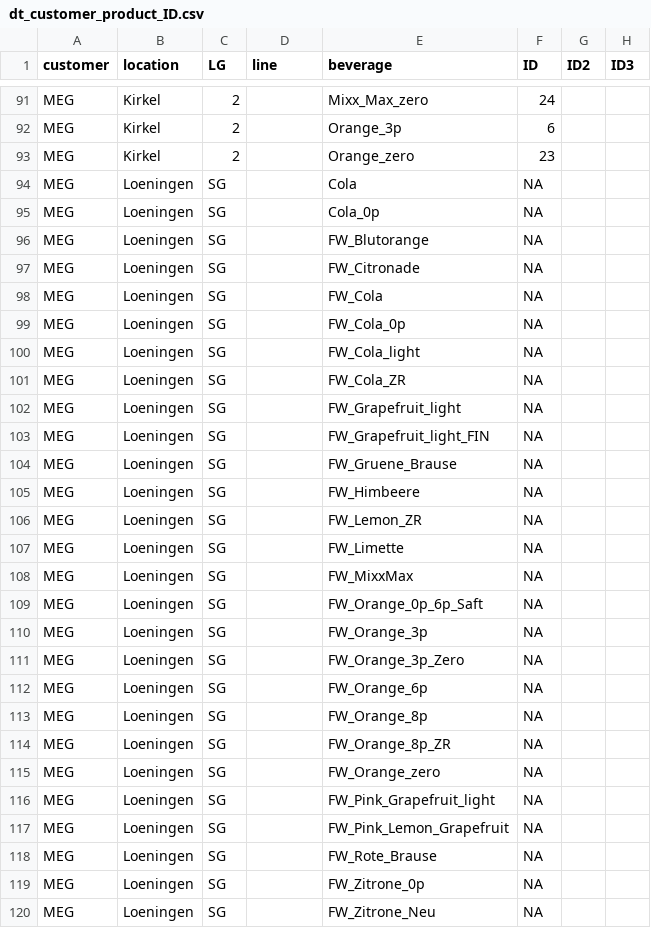
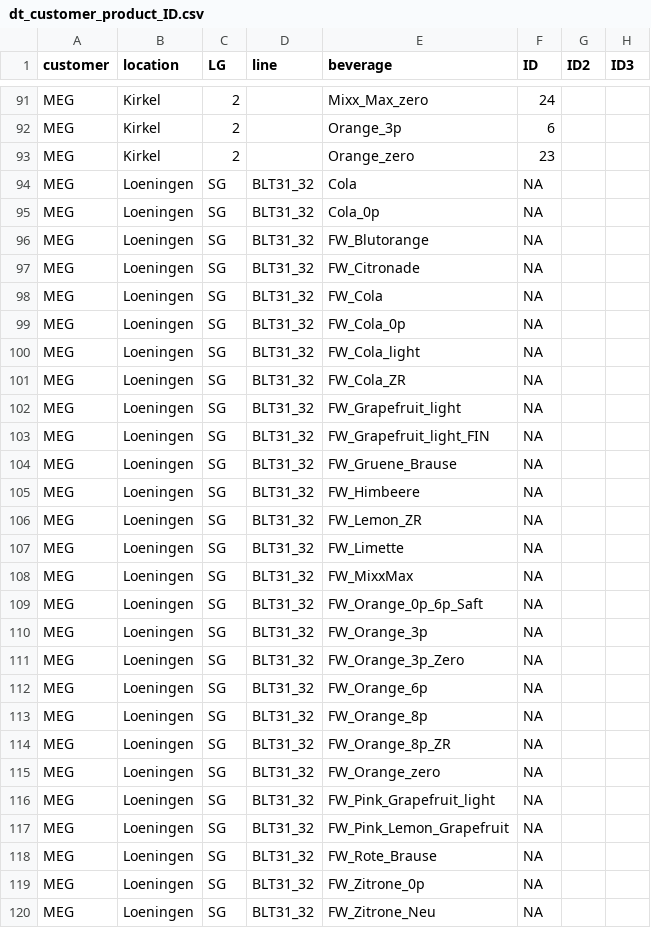
Before and after one commit to DrFrEdison/r4dt, a CSV file: data/dt_customer_product_ID.csv, drawn as a sheet; only a part is shown, gaps mark what is left out; the diff covers the shown part only.

```diff
--- a/data/dt_customer_product_ID.csv
+++ b/data/dt_customer_product_ID.csv
@@ -93,28 +93,28 @@ MEG	Kirkel	2		Orange_3p	6
 MEG	Kirkel	2		Orange_zero	23		
-MEG	Loeningen	SG		Cola	NA		
-MEG	Loeningen	SG		Cola_0p	NA		
-MEG	Loeningen	SG		FW_Blutorange	NA		
-MEG	Loeningen	SG		FW_Citronade	NA		
-MEG	Loeningen	SG		FW_Cola	NA		
-MEG	Loeningen	SG		FW_Cola_0p	NA		
-MEG	Loeningen	SG		FW_Cola_light	NA		
-MEG	Loeningen	SG		FW_Cola_ZR	NA		
-MEG	Loeningen	SG		FW_Grapefruit_light	NA		
-MEG	Loeningen	SG		FW_Grapefruit_light_FIN	NA		
-MEG	Loeningen	SG		FW_Gruene_Brause	NA		
-MEG	Loeningen	SG		FW_Himbeere	NA		
-MEG	Loeningen	SG		FW_Lemon_ZR	NA		
-MEG	Loeningen	SG		FW_Limette	NA		
-MEG	Loeningen	SG		FW_MixxMax	NA		
-MEG	Loeningen	SG		FW_Orange_0p_6p_Saft	NA		
-MEG	Loeningen	SG		FW_Orange_3p	NA		
-MEG	Loeningen	SG		FW_Orange_3p_Zero	NA		
-MEG	Loeningen	SG		FW_Orange_6p	NA		
-MEG	Loeningen	SG		FW_Orange_8p	NA		
-MEG	Loeningen	SG		FW_Orange_8p_ZR	NA		
-MEG	Loeningen	SG		FW_Orange_zero	NA		
-MEG	Loeningen	SG		FW_Pink_Grapefruit_light	NA		
-MEG	Loeningen	SG		FW_Pink_Lemon_Grapefruit	NA		
-MEG	Loeningen	SG		FW_Rote_Brause	NA		
-MEG	Loeningen	SG		FW_Zitrone_0p	NA		
-MEG	Loeningen	SG		FW_Zitrone_Neu	NA		
+MEG	Loeningen	SG	BLT31_32	Cola	NA		
+MEG	Loeningen	SG	BLT31_32	Cola_0p	NA		
+MEG	Loeningen	SG	BLT31_32	FW_Blutorange	NA		
+MEG	Loeningen	SG	BLT31_32	FW_Citronade	NA		
+MEG	Loeningen	SG	BLT31_32	FW_Cola	NA		
+MEG	Loeningen	SG	BLT31_32	FW_Cola_0p	NA		
+MEG	Loeningen	SG	BLT31_32	FW_Cola_light	NA		
+MEG	Loeningen	SG	BLT31_32	FW_Cola_ZR	NA		
+MEG	Loeningen	SG	BLT31_32	FW_Grapefruit_light	NA		
+MEG	Loeningen	SG	BLT31_32	FW_Grapefruit_light_FIN	NA		
+MEG	Loeningen	SG	BLT31_32	FW_Gruene_Brause	NA		
+MEG	Loeningen	SG	BLT31_32	FW_Himbeere	NA		
+MEG	Loeningen	SG	BLT31_32	FW_Lemon_ZR	NA		
+MEG	Loeningen	SG	BLT31_32	FW_Limette	NA		
+MEG	Loeningen	SG	BLT31_32	FW_MixxMax	NA		
+MEG	Loeningen	SG	BLT31_32	FW_Orange_0p_6p_Saft	NA		
+MEG	Loeningen	SG	BLT31_32	FW_Orange_3p	NA		
+MEG	Loeningen	SG	BLT31_32	FW_Orange_3p_Zero	NA		
+MEG	Loeningen	SG	BLT31_32	FW_Orange_6p	NA		
+MEG	Loeningen	SG	BLT31_32	FW_Orange_8p	NA		
+MEG	Loeningen	SG	BLT31_32	FW_Orange_8p_ZR	NA		
+MEG	Loeningen	SG	BLT31_32	FW_Orange_zero	NA		
+MEG	Loeningen	SG	BLT31_32	FW_Pink_Grapefruit_light	NA		
+MEG	Loeningen	SG	BLT31_32	FW_Pink_Lemon_Grapefruit	NA		
+MEG	Loeningen	SG	BLT31_32	FW_Rote_Brause	NA		
+MEG	Loeningen	SG	BLT31_32	FW_Zitrone_0p	NA		
+MEG	Loeningen	SG	BLT31_32	FW_Zitrone_Neu	NA		
```
Also changed, not shown: 24 edited cells elsewhere in this file, data/dt_customer.csv, 1 other file.
